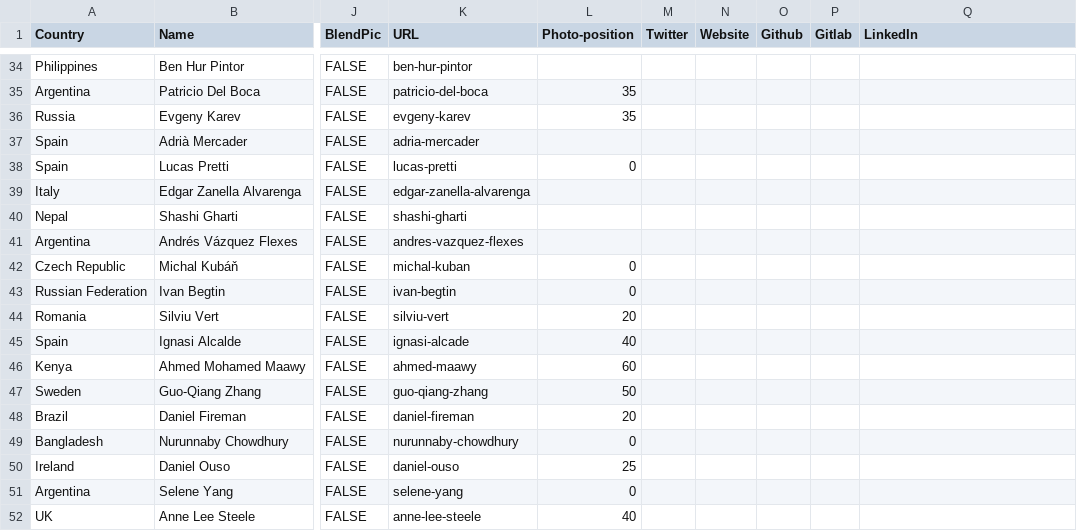
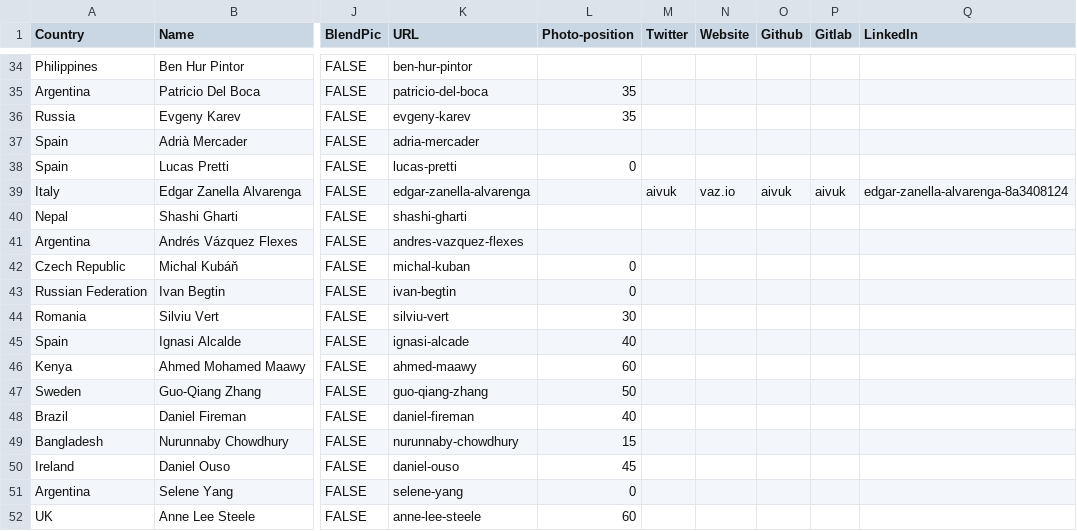
Before and after one commit to okfn/network, a CSV file: okfn-network-experts.csv, drawn as a sheet; only a part is shown, gaps mark what is left out; the diff names each change by its address in the sheet, - before the commit and + after, or states it on an @@ line.

Commit message:
add more specialist metadata in info window (gitlab, github, linkedin, twitter) Fix #38

```diff
--- a/okfn-network-experts.csv
+++ b/okfn-network-experts.csv
-M39 (Twitter): (empty)
+M39 (Twitter): aivuk
-N39 (Website): (empty)
+N39 (Website): vaz.io
-O39 (Github): (empty)
+O39 (Github): aivuk
-P39 (Gitlab): (empty)
+P39 (Gitlab): aivuk
-Q39 (LinkedIn): (empty)
+Q39 (LinkedIn): edgar-zanella-alvarenga-8a3408124
-L44 (Photo-position): 20
+L44 (Photo-position): 30
-L48 (Photo-position): 20
+L48 (Photo-position): 40
-L49 (Photo-position): 0
+L49 (Photo-position): 15
-L50 (Photo-position): 25
+L50 (Photo-position): 45
-L52 (Photo-position): 40
+L52 (Photo-position): 60
```
Also changed, not shown: 1 other file.
